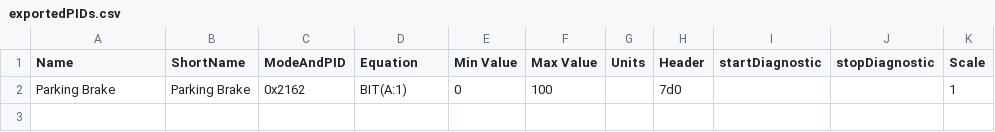
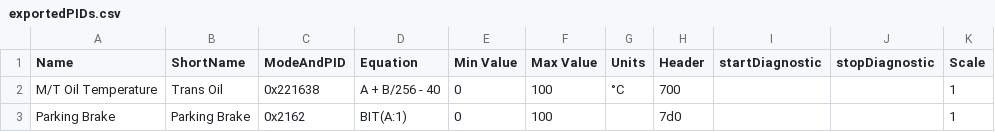
Before and after one commit to 2m/gry, a CSV file: exportedPIDs.csv, drawn as a sheet.

Commit message:
M/T Oil Temperature

```diff
--- a/exportedPIDs.csv
+++ b/exportedPIDs.csv
@@ -1,2 +1,3 @@
 "Name", "ShortName", "ModeAndPID", "Equation", "Min Value", "Max Value", "Units", "Header", "startDiagnostic", "stopDiagnostic", "Scale"
+"M/T Oil Temperature","Trans Oil","0x221638","A + B/256 - 40",0,100,"°C","700","","",1
 "Parking Brake","Parking Brake","0x2162","BIT(A:1)",0,100,"","7d0","","",1
```
